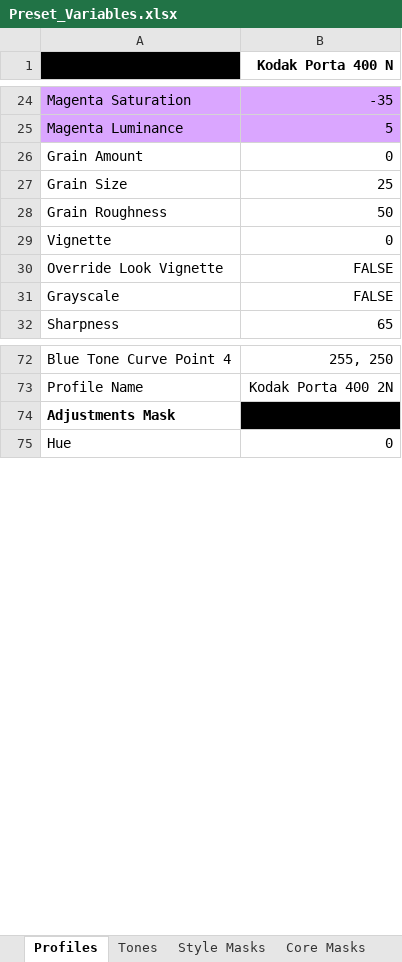
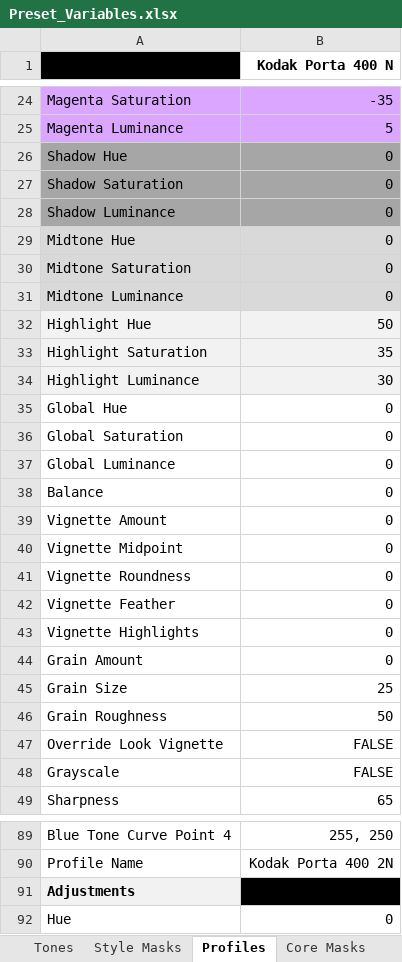
Before and after one commit to jvelleu/Preset_Generator, an Excel workbook: Preset_Variables.xlsx, sheet Profiles, drawn as a sheet; only a part is shown, gaps mark what is left out; values as stored, in another font and other column widths than the file's, no borders; conditional formats not drawn; removed rows and columns are numbered as before the commit, all else as after; the diff names each change by its address in the sheet, - before the commit and + after, or states it on an @@ line.

```diff
--- a/Preset_Variables.xlsx (sheet Profiles)
+++ b/Preset_Variables.xlsx (sheet Profiles)
@@ sheet tab order changed: Tones | Style Masks | Profiles | Core Masks @@
+row 26: Shadow Hue | 0
+row 27: Shadow Saturation | 0
+row 28: Shadow Luminance | 0
+row 29: Midtone Hue | 0
+row 30: Midtone Saturation | 0
+row 31: Midtone Luminance | 0
+row 32: Highlight Hue | 50
+row 33: Highlight Saturation | 35
+row 34: Highlight Luminance | 30
+row 35: Global Hue | 0
+row 36: Global Saturation | 0
+row 37: Global Luminance | 0
+row 38: Balance | 0
+row 39: Vignette Amount | 0
+row 40: Vignette Midpoint | 0
+row 41: Vignette Roundness | 0
+row 42: Vignette Feather | 0
+row 43: Vignette Highlights | 0
-row 29: Vignette | 0
-A91 (Metric): Adjustments Mask
+A91 (Metric): Adjustments
-A91 fill: none
+A91 fill: #F2F2F2
```
Also changed, not shown: sheet Tones, sheet Style Masks, 1 other file.
